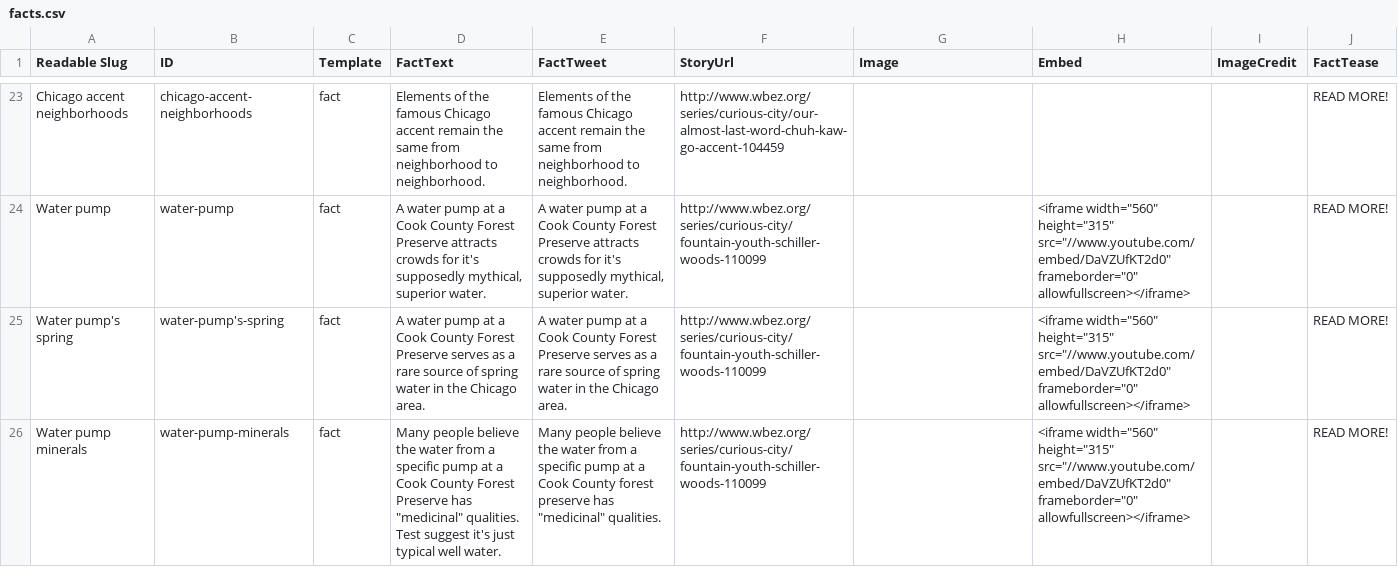
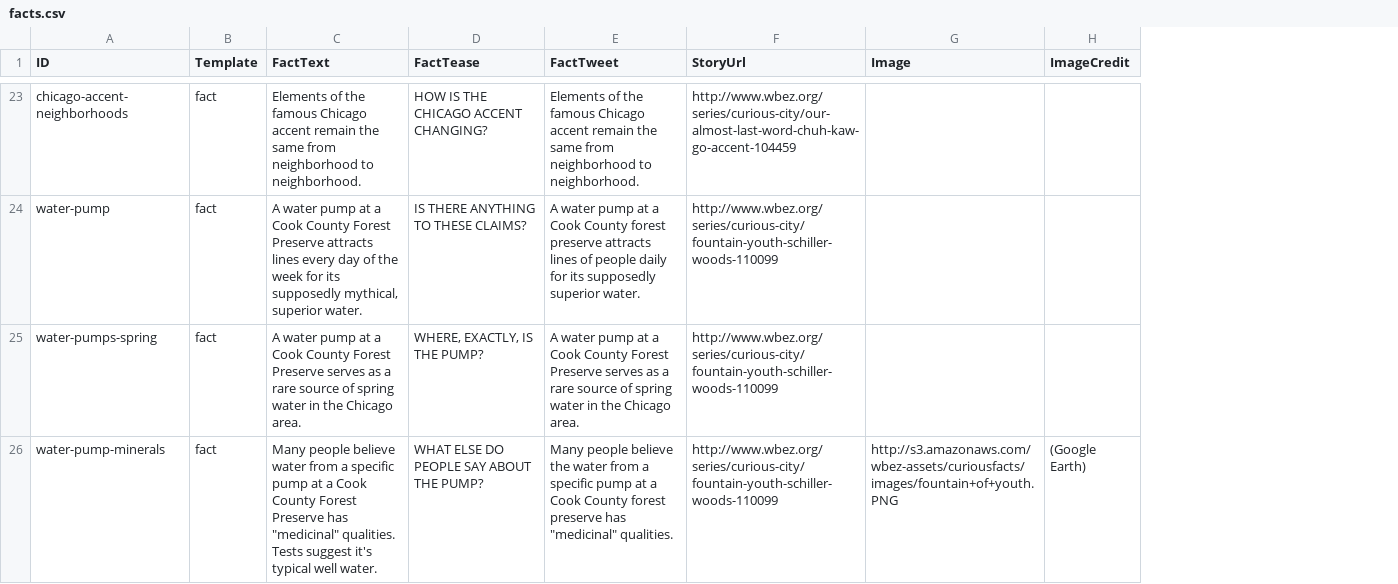
Before and after one commit to melodykramer/curiouscity-facts, a CSV file: facts.csv, drawn as a sheet; only a part is shown, gaps mark what is left out; removed rows and columns are numbered as before the commit, all else as after; the diff covers the shown part only; the diff names each change by its address in the sheet, - before the commit and + after, or states it on an @@ line.

```diff
--- a/facts.csv
+++ b/facts.csv
-column A (Readable Slug), rows 23-26: Chicago accent neighborhoods | Water pump | Water pump's spring | Water pump minerals
+column D (FactTease), rows 23-26: HOW IS THE CHICAGO ACCENT CHANGING? | IS THERE ANYTHING TO THESE CLAIMS? | WHERE, EXACTLY, IS THE PUMP? | WHAT ELSE DO PEOPLE SAY ABOUT THE PUMP?
-column H (Embed), rows 24-26: all <iframe width="560" height="315" src="//www.youtube.com/embed/DaVZUfKT2d0" frameborder="0" allowfullscreen></iframe>
-column J (FactTease), rows 23-26: all READ MORE!
-C24 (FactText): …Preserve attracts crowds for it's supposedly mythical,…
+C24 (FactText): …Preserve attracts lines every day of the week for its supposedly mythical,…
-E24 (FactTweet): …Cook County Forest Preserve attracts crowds for it's supposedly mythical, superior water.
+E24 (FactTweet): …Cook County forest preserve attracts lines of people daily for its supposedly superior water.
-A25 (ID): water-pump's-spring
+A25 (ID): water-pumps-spring
-C26 (FactText): …people believe the water from a specific pump at a Cook County Forest Preserve has "medicinal" qualities. Test suggest it's just typical well…
+C26 (FactText): …people believe water from a specific pump at a Cook County Forest Preserve has "medicinal" qualities. Tests suggest it's typical well…
-G26 (Image): (empty)
+G26 (Image): http://s3.amazonaws.com/wbez-assets/curiousfacts/images/fountain+of+youth.PNG
-H26 (ImageCredit): (empty)
+H26 (ImageCredit): (Google Earth)
```
Also changed, not shown: 1 added row, 1 removed row and 53 edited cells elsewhere in this file, 20 other files.
